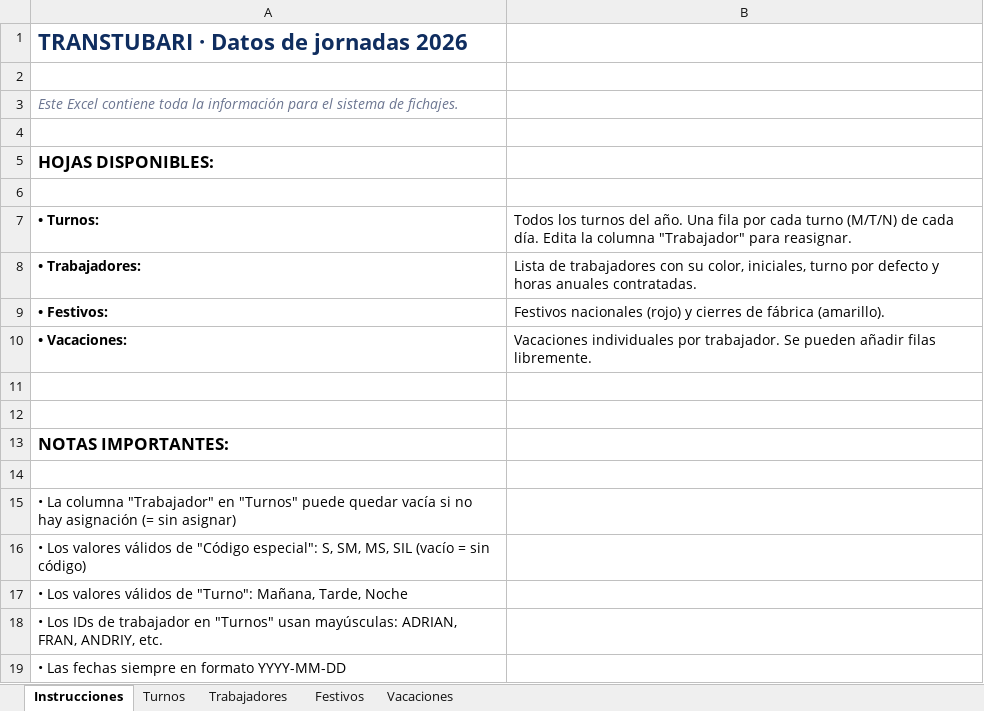
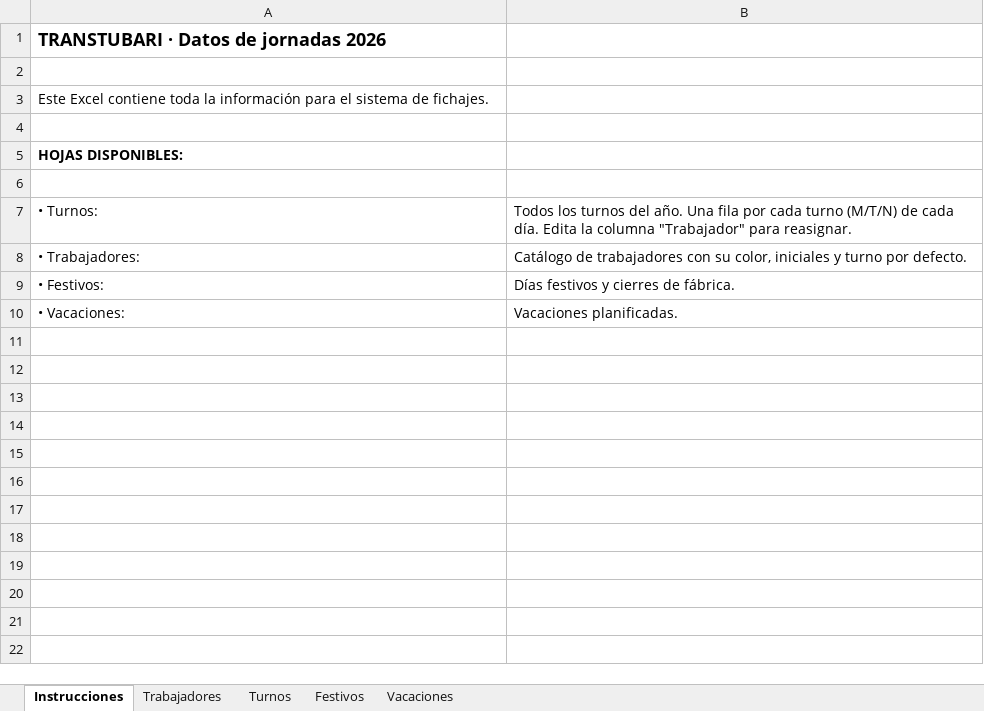
Before and after one commit to oihanearregui5-lab/remix-of-shuina-inventory-suite, an Excel workbook: public/data/transtubari-datos-2026.xlsx, sheet Instrucciones, drawn as a sheet; values as stored, in another font and other column widths than the file's, no borders; the diff names each change by its address in the sheet, - before the commit and + after, or states it on an @@ line.

```diff
--- a/public/data/transtubari-datos-2026.xlsx (sheet Instrucciones)
+++ b/public/data/transtubari-datos-2026.xlsx (sheet Instrucciones)
@@ sheet tab order changed: Instrucciones | Trabajadores | Turnos | Festivos | Vacaciones @@
@@ A1 text size: smaller, text colour: #0F2D5F → black @@
@@ A3 italic: on → off, text colour: #6B7590 → black @@
@@ A5 text size: smaller @@
-A7:A10 bold: on
+A7:A10 bold: off
-B8: Lista de trabajadores con su color, iniciales, turno por defecto y horas anuales contratadas.
+B8: Catálogo de trabajadores con su color, iniciales y turno por defecto.
-B9: Festivos nacionales (rojo) y cierres de fábrica (amarillo).
+B9: Días festivos y cierres de fábrica.
-B10: Vacaciones individuales por trabajador. Se pueden añadir filas libremente.
+B10: Vacaciones planificadas.
-row 11: (empty)
-row 12: (empty)
-row 13: NOTAS IMPORTANTES:
-row 14: (empty)
-row 15: • La columna "Trabajador" en "Turnos" puede quedar vacía si no hay asignación (= sin asignar)
-row 16: • Los valores válidos de "Código especial": S, SM, MS, SIL (vacío = sin código)
-row 17: • Los valores válidos de "Turno": Mañana, Tarde, Noche
-row 18: • Los IDs de trabajador en "Turnos" usan mayúsculas: ADRIAN, FRAN, ANDRIY, etc.
-row 19: • Las fechas siempre en formato YYYY-MM-DD
```
Also changed, not shown: sheet Turnos, sheet Festivos, sheet Trabajadores, sheet Vacaciones.
